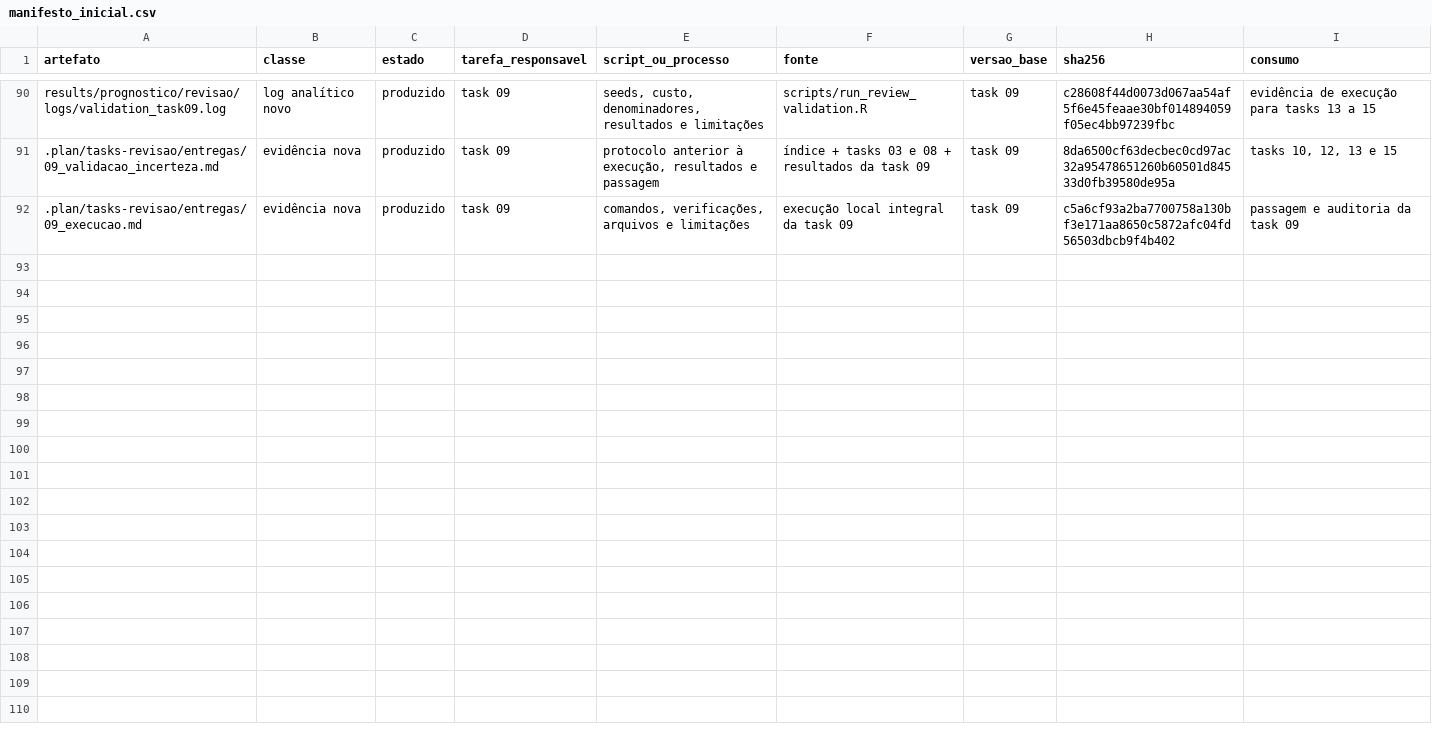
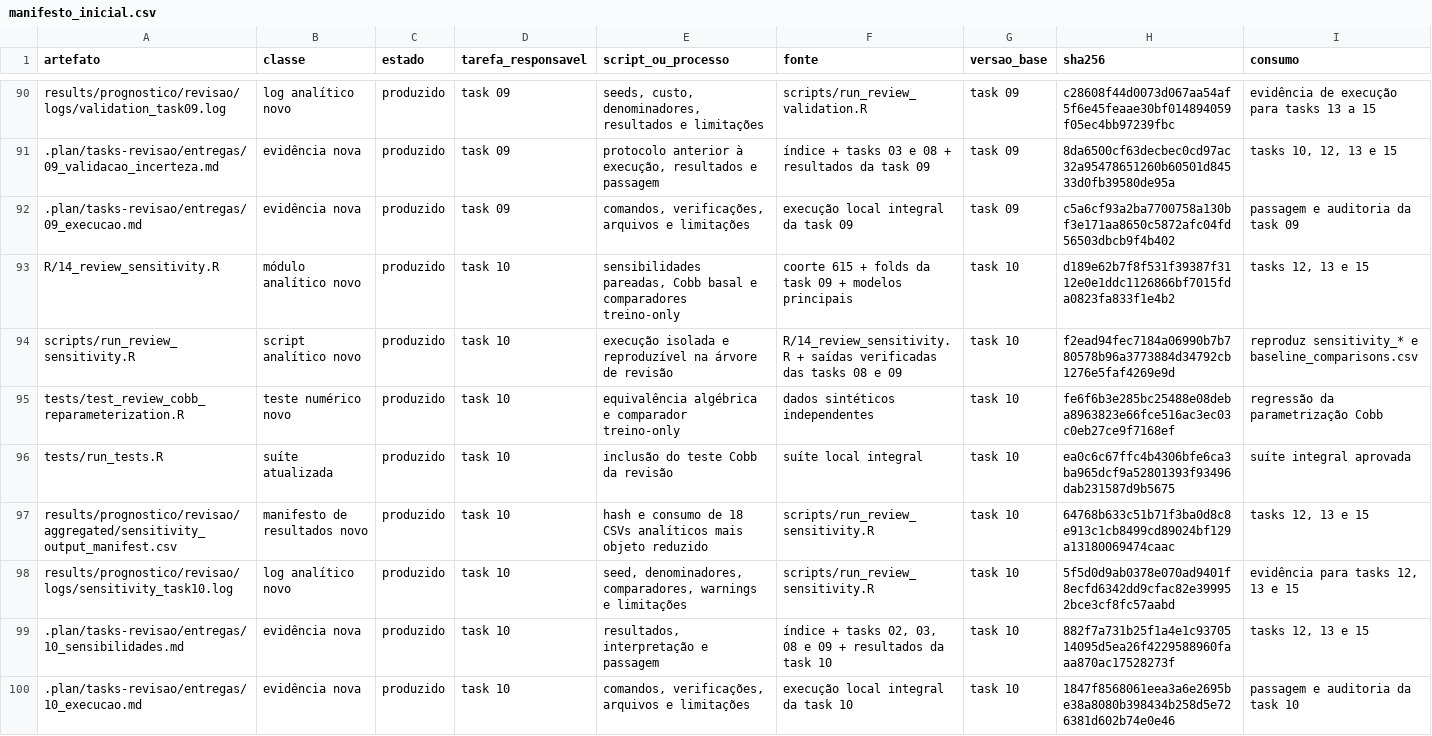
Before and after one commit to caiosainvallio/scoliosis_model, a CSV file: results/prognostico/revisao/logs/manifesto_inicial.csv, drawn as a sheet; only a part is shown, gaps mark what is left out; the diff names each change by its address in the sheet, - before the commit and + after, or states it on an @@ line.

Commit message:
Finalize Task 10 - Sensitivities and Comparators; update status to completed, document execution details, and produce outputs including sensitivity analyses, calibration metrics, and performance comparisons for future tasks.

```diff
--- a/results/prognostico/revisao/logs/manifesto_inicial.csv
+++ b/results/prognostico/revisao/logs/manifesto_inicial.csv
+row 93: R/14_review_sensitivity.R | módulo analítico novo | produzido | task 10 | sensibilidades pareadas, Cobb basal e comparadores treino-only | coorte 615 + folds da task 09 + modelos principais | task 10 | d189e62b7f8f531f39387f3112e0e1ddc1126866bf7015fda0823fa833f1e4b2 | tasks 12, 13 e 15
+row 94: scripts/run_review_sensitivity.R | script analítico novo | produzido | task 10 | execução isolada e reproduzível na árvore de revisão | R/14_review_sensitivity.R + saídas verificadas das tasks 08 e 09 | task 10 | f2ead94fec7184a06990b7b780578b96a3773884d34792cb1276e5faf4269e9d | reproduz sensitivity_* e baseline_comparisons.csv
+row 95: tests/test_review_cobb_reparameterization.R | teste numérico novo | produzido | task 10 | equivalência algébrica e comparador treino-only | dados sintéticos independentes | task 10 | fe6f6b3e285bc25488e08deba8963823e66fce516ac3ec03c0eb27ce9f7168ef | regressão da parametrização Cobb
+row 96: tests/run_tests.R | suíte atualizada | produzido | task 10 | inclusão do teste Cobb da revisão | suíte local integral | task 10 | ea0c6c67ffc4b4306bfe6ca3ba965dcf9a52801393f93496dab231587d9b5675 | suíte integral aprovada
+row 97: results/prognostico/revisao/aggregated/sensitivity_output_manifest.csv | manifesto de resultados novo | produzido | task 10 | hash e consumo de 18 CSVs analíticos mais objeto reduzido | scripts/run_review_sensitivity.R | task 10 | 64768b633c51b71f3ba0d8c8e913c1cb8499cd89024bf129a13180069474caac | tasks 12, 13 e 15
+row 98: results/prognostico/revisao/logs/sensitivity_task10.log | log analítico novo | produzido | task 10 | seed, denominadores, comparadores, warnings e limitações | scripts/run_review_sensitivity.R | task 10 | 5f5d0d9ab0378e070ad9401f8ecfd6342dd9cfac82e399952bce3cf8fc57aabd | evidência para tasks 12, 13 e 15
+row 99: .plan/tasks-revisao/entregas/10_sensibilidades.md | evidência nova | produzido | task 10 | resultados, interpretação e passagem | índice + tasks 02, 03, 08 e 09 + resultados da task 10 | task 10 | 882f7a731b25f1a4e1c9370514095d5ea26f4229588960faaa870ac17528273f | tasks 12, 13 e 15
+row 100: .plan/tasks-revisao/entregas/10_execucao.md | evidência nova | produzido | task 10 | comandos, verificações, arquivos e limitações | execução local integral da task 10 | task 10 | 1847f8568061eea3a6e2695be38a8080b398434b258d5e726381d602b74e0e46 | passagem e auditoria da task 10
```
Also changed, not shown: 28 other files.
